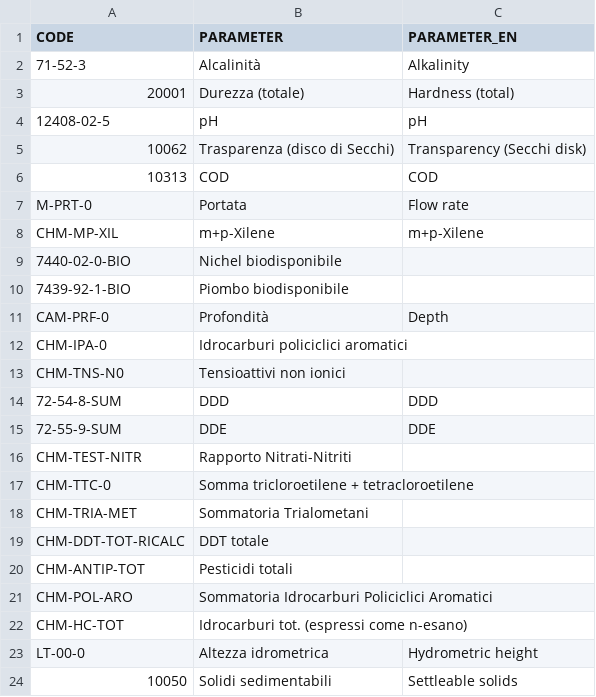
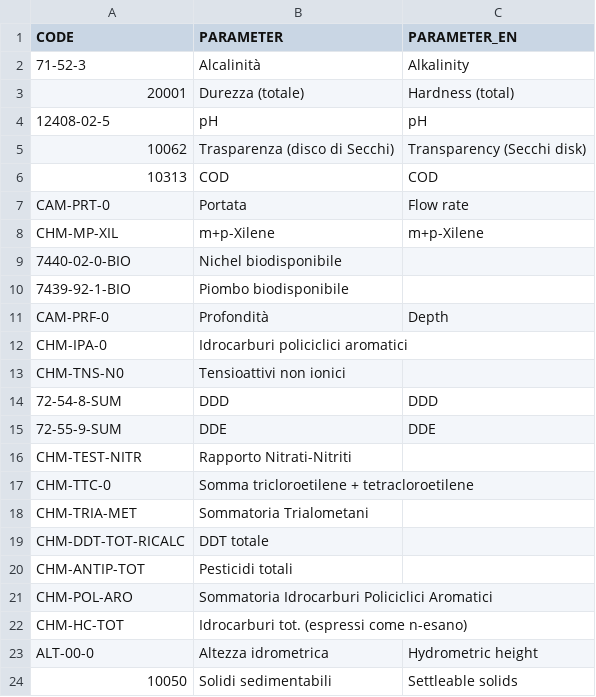
Before and after one commit to whow-project/datasets, a CSV file: RML-RULES/observable-properties-mappings/other-codes-observable-properties.csv, drawn as a sheet.

Commit message:
Revision of the observable properties dataset and of the height of lakes and related RML rules file

```diff
--- a/RML-RULES/observable-properties-mappings/other-codes-observable-properties.csv
+++ b/RML-RULES/observable-properties-mappings/other-codes-observable-properties.csv
@@ -6,3 +6,3 @@ CODE,PARAMETER,PARAMETER_EN
 10313,COD,COD
-M-PRT-0,Portata,Flow rate
+CAM-PRT-0,Portata,Flow rate
 CHM-MP-XIL,m+p-Xilene,m+p-Xilene
@@ -22,3 +22,3 @@ CHM-POL-ARO,Sommatoria Idrocarburi Policiclici Aromatici,
 CHM-HC-TOT,Idrocarburi tot. (espressi come n-esano),
-LT-00-0,Altezza idrometrica,Hydrometric height
+ALT-00-0,Altezza idrometrica,Hydrometric height
 10050,Solidi sedimentabili,Settleable solids
```
Also changed, not shown: 1 other file.
